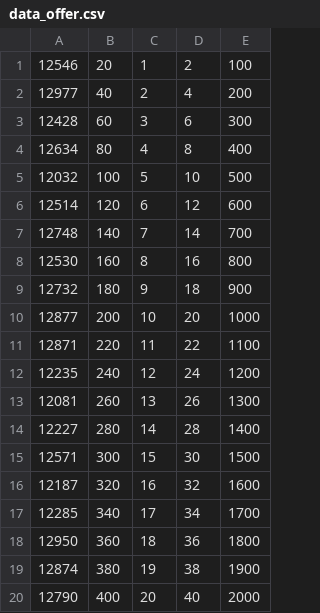
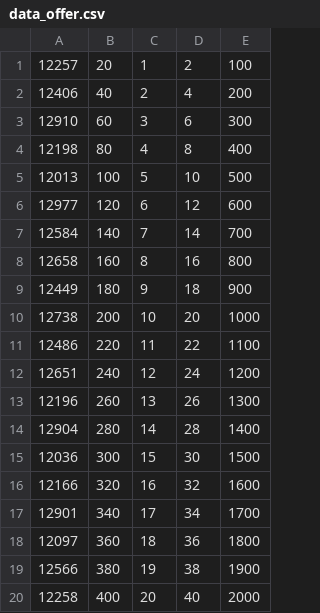
Before and after one commit to ARTushar/MyGP-Database, a CSV file: Data/data_offer.csv, drawn as a sheet.

```diff
--- a/Data/data_offer.csv
+++ b/Data/data_offer.csv
@@ -1,20 +1,20 @@
-12546,20,1,2,100
-12977,40,2,4,200
-12428,60,3,6,300
-12634,80,4,8,400
-12032,100,5,10,500
-12514,120,6,12,600
-12748,140,7,14,700
-12530,160,8,16,800
-12732,180,9,18,900
-12877,200,10,20,1000
-12871,220,11,22,1100
-12235,240,12,24,1200
-12081,260,13,26,1300
-12227,280,14,28,1400
-12571,300,15,30,1500
-12187,320,16,32,1600
-12285,340,17,34,1700
-12950,360,18,36,1800
-12874,380,19,38,1900
-12790,400,20,40,2000
+12257,20,1,2,100
+12406,40,2,4,200
+12910,60,3,6,300
+12198,80,4,8,400
+12013,100,5,10,500
+12977,120,6,12,600
+12584,140,7,14,700
+12658,160,8,16,800
+12449,180,9,18,900
+12738,200,10,20,1000
+12486,220,11,22,1100
+12651,240,12,24,1200
+12196,260,13,26,1300
+12904,280,14,28,1400
+12036,300,15,30,1500
+12166,320,16,32,1600
+12901,340,17,34,1700
+12097,360,18,36,1800
+12566,380,19,38,1900
+12258,400,20,40,2000
```
Also changed, not shown: Data/call_history.csv, Data/data_history.csv, 13 other files.
